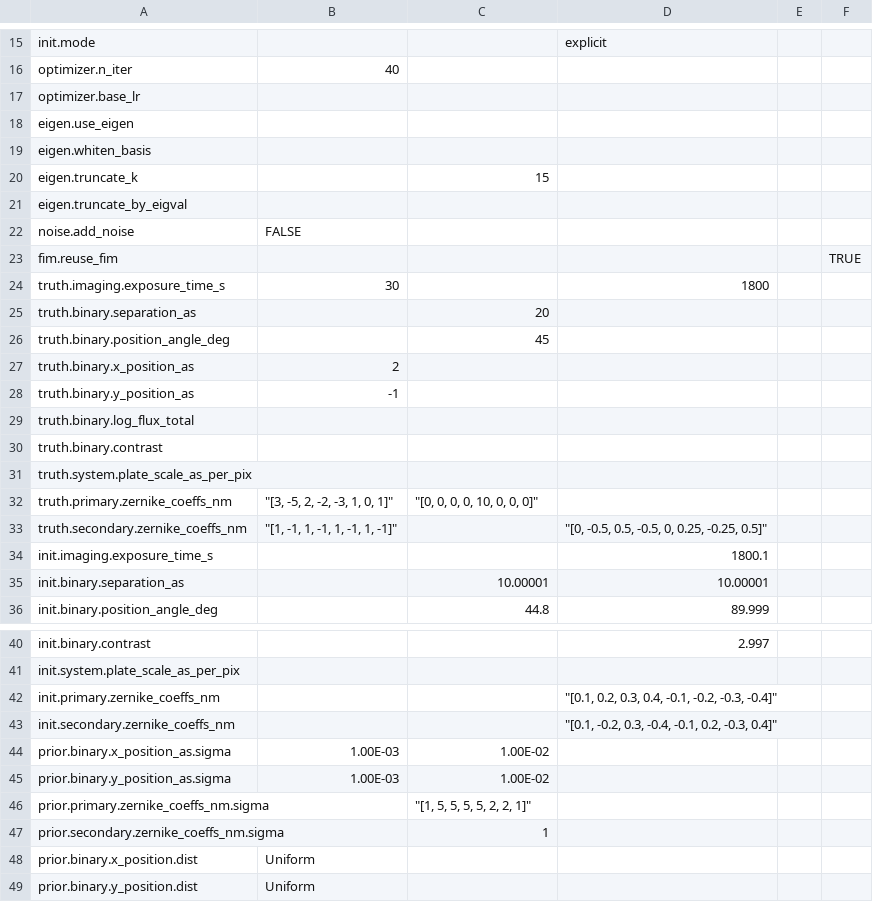
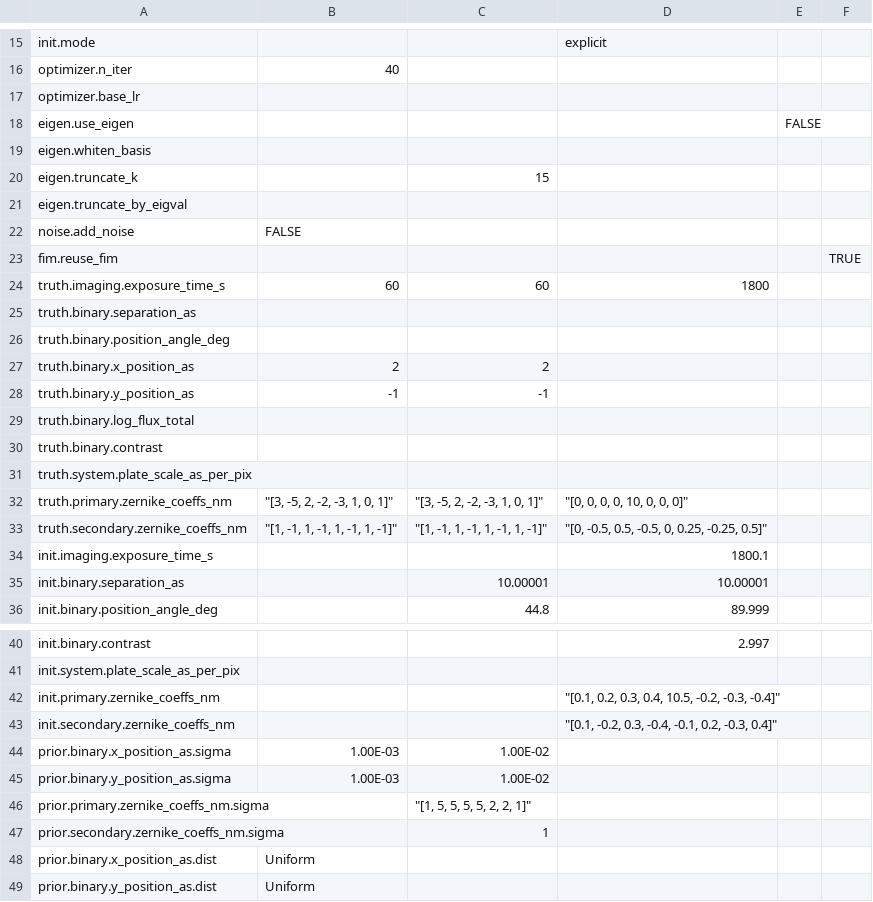
Before and after one commit to wakinget/dluxshera-sandbox, a CSV file: examples/recipes/prescription_templates/overrides.csv, drawn as a sheet; only a part is shown, gaps mark what is left out.

Commit message:
Update prescribed_monte_carlo.py to reduce strictness of FIM cache check, and update the overrides.csv template.

```diff
--- a/examples/recipes/prescription_templates/overrides.csv
+++ b/examples/recipes/prescription_templates/overrides.csv
@@ -17,3 +17,3 @@ optimizer.n_iter,40,,,,
 optimizer.base_lr,,,,,
-eigen.use_eigen,,,,,
+eigen.use_eigen,,,,FALSE,
 eigen.whiten_basis,,,,,
@@ -23,7 +23,7 @@ noise.add_noise,FALSE,,,,
 fim.reuse_fim,,,,,TRUE
-truth.imaging.exposure_time_s,30,,1800,,
-truth.binary.separation_as,,20,,,
-truth.binary.position_angle_deg,,45,,,
-truth.binary.x_position_as,2,,,,
-truth.binary.y_position_as,-1,,,,
+truth.imaging.exposure_time_s,60,60,1800,,
+truth.binary.separation_as,,,,,
+truth.binary.position_angle_deg,,,,,
+truth.binary.x_position_as,2,2,,,
+truth.binary.y_position_as,-1,-1,,,
 truth.binary.log_flux_total,,,,,
@@ -31,4 +31,4 @@ truth.binary.contrast,,,,,
 truth.system.plate_scale_as_per_pix,,,,,
-truth.primary.zernike_coeffs_nm,"""[3, -5, 2, -2, -3, 1, 0, 1]""","""[0, 0, 0, 0, 10, 0, 0, 0]""",,,
-truth.secondary.zernike_coeffs_nm,"""[1, -1, 1, -1, 1, -1, 1, -1]""",,"""[0, -0.5, 0.5, -0.5, 0, 0.25, -0.25, 0.5]""",,
+truth.primary.zernike_coeffs_nm,"""[3, -5, 2, -2, -3, 1, 0, 1]""","""[3, -5, 2, -2, -3, 1, 0, 1]""","""[0, 0, 0, 0, 10, 0, 0, 0]""",,
+truth.secondary.zernike_coeffs_nm,"""[1, -1, 1, -1, 1, -1, 1, -1]""","""[1, -1, 1, -1, 1, -1, 1, -1]""","""[0, -0.5, 0.5, -0.5, 0, 0.25, -0.25, 0.5]""",,
 init.imaging.exposure_time_s,,,1800.1,,
@@ -41,3 +41,3 @@ init.binary.contrast,,,2.997,,
 init.system.plate_scale_as_per_pix,,,,,
-init.primary.zernike_coeffs_nm,,,"""[0.1, 0.2, 0.3, 0.4, -0.1, -0.2, -0.3, -0.4]""",,
+init.primary.zernike_coeffs_nm,,,"""[0.1, 0.2, 0.3, 0.4, 10.5, -0.2, -0.3, -0.4]""",,
 init.secondary.zernike_coeffs_nm,,,"""[0.1, -0.2, 0.3, -0.4, -0.1, 0.2, -0.3, 0.4]""",,
@@ -47,3 +47,3 @@ prior.primary.zernike_coeffs_nm.sigma,,"""[1, 5, 5, 5, 5, 2, 2, 1]""",,,
 prior.secondary.zernike_coeffs_nm.sigma,,1,,,
-prior.binary.x_position.dist,Uniform,,,,
-prior.binary.y_position.dist,Uniform,,,,
+prior.binary.x_position_as.dist,Uniform,,,,
+prior.binary.y_position_as.dist,Uniform,,,,
```
Also changed, not shown: 1 other file.
